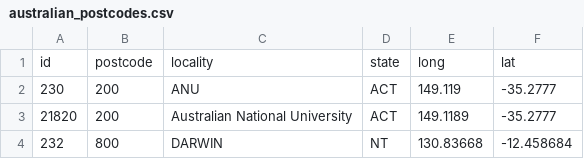
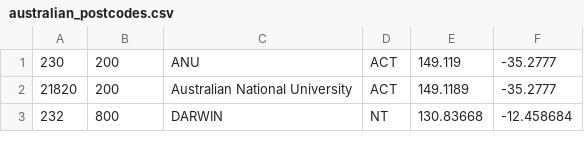
Before and after one commit to Project-MicroRaptor/microraptor, a CSV file: prisma/files/australian_postcodes.csv, drawn as a sheet; only a part is shown; the diff names each change by its address in the sheet, - before the commit and + after, or states it on an @@ line.

```diff
--- a/prisma/files/australian_postcodes.csv
+++ b/prisma/files/australian_postcodes.csv
-row 1: id | postcode | locality | state | long | lat
```
Also changed, not shown: 6 other files.
